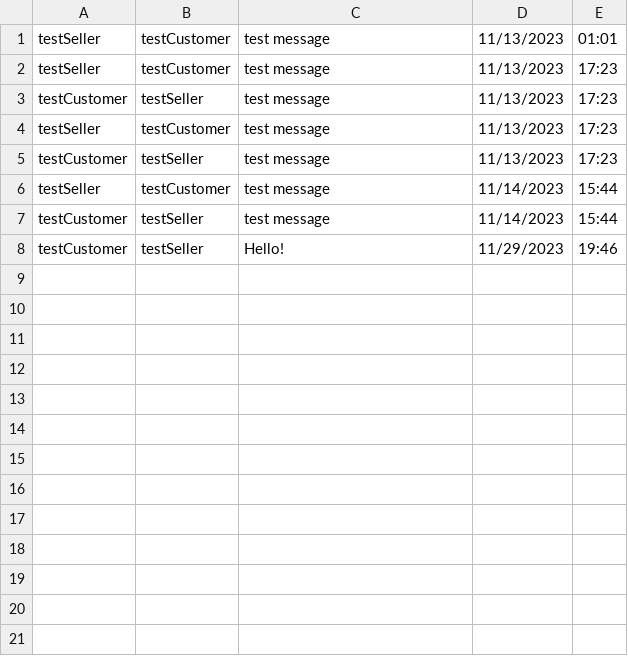
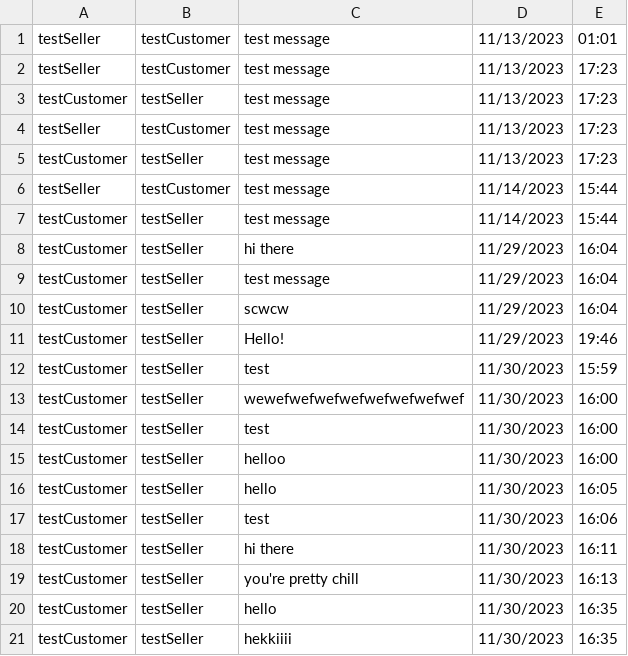
Before and after one commit to priyankbehera/sell.it, a CSV file: conversation_data/testSeller_testCustomer_Messages.csv, drawn as a sheet.

```diff
--- a/conversation_data/testSeller_testCustomer_Messages.csv
+++ b/conversation_data/testSeller_testCustomer_Messages.csv
@@ -7,2 +7,15 @@ testSeller,testCustomer,test message,11/14/2023,15:44
 testCustomer,testSeller,test message,11/14/2023,15:44
+testCustomer,testSeller,hi there,11/29/2023,16:04
+testCustomer,testSeller,test message,11/29/2023,16:04
+testCustomer,testSeller,scwcw,11/29/2023,16:04
 testCustomer,testSeller,Hello!,11/29/2023,19:46
+testCustomer,testSeller,test,11/30/2023,15:59
+testCustomer,testSeller,wewefwefwefwefwefwefwefwef,11/30/2023,16:00
+testCustomer,testSeller,test,11/30/2023,16:00
+testCustomer,testSeller,helloo,11/30/2023,16:00
+testCustomer,testSeller,hello ,11/30/2023,16:05
+testCustomer,testSeller,test,11/30/2023,16:06
+testCustomer,testSeller,hi there,11/30/2023,16:11
+testCustomer,testSeller,you're pretty chill,11/30/2023,16:13
+testCustomer,testSeller,hello,11/30/2023,16:35
+testCustomer,testSeller,hekkiiii,11/30/2023,16:35
```
Also changed, not shown: 1 other file.
